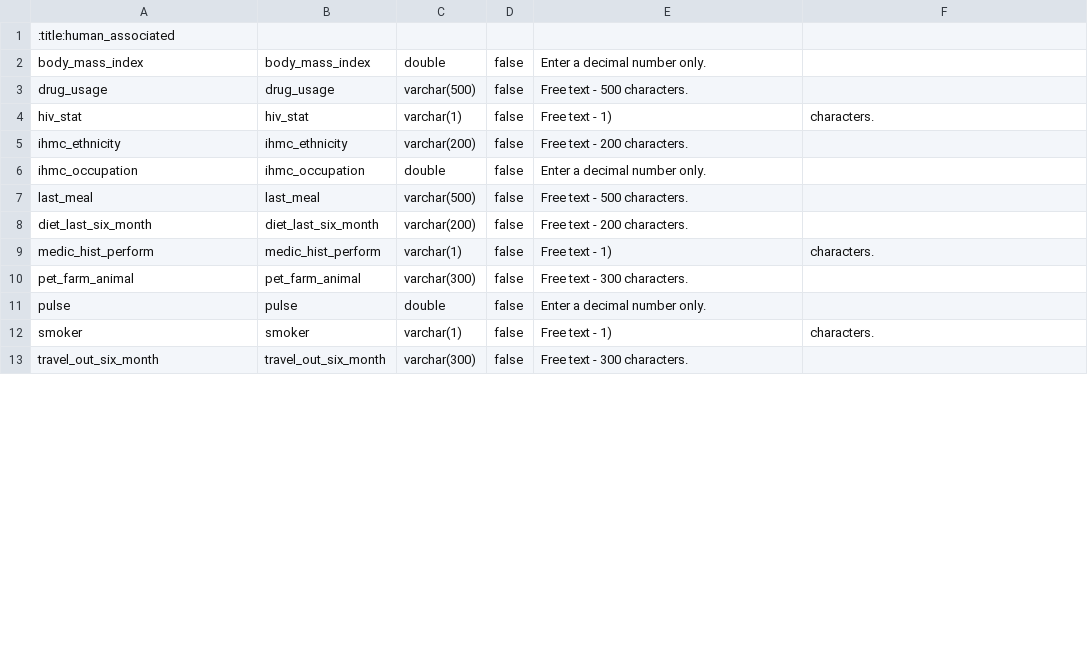
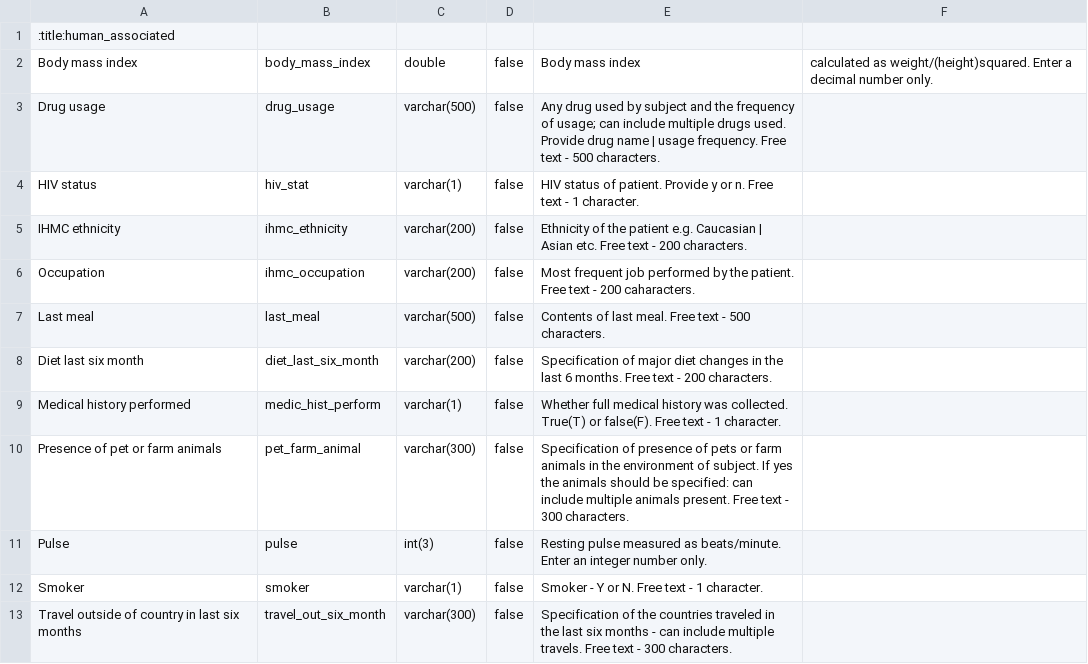
Before and after one commit to minillinim/PyroDB, a CSV file: config_files/human_associated.conf.csv, drawn as a sheet; only a part is shown; the diff covers the shown part only.

Commit message:
Descriptions added. Note changes - pulse double to int(3), weight loss 3 months - double - varchar(100), study completion - double to varchar(100), dominant hand - varchar(100) to varchar(1).

```diff
--- a/config_files/human_associated.conf.csv
+++ b/config_files/human_associated.conf.csv
@@ -1,13 +1,13 @@
 :title:human_associated
-body_mass_index,body_mass_index,double,false,Enter a decimal number only.
-drug_usage,drug_usage,varchar(500),false,Free text - 500 characters.
-hiv_stat,hiv_stat,varchar(1),false,Free text - 1), characters.
-ihmc_ethnicity,ihmc_ethnicity,varchar(200),false,Free text - 200 characters.
-ihmc_occupation,ihmc_occupation,double,false,Enter a decimal number only.
-last_meal,last_meal,varchar(500),false,Free text - 500 characters.
-diet_last_six_month,diet_last_six_month,varchar(200),false,Free text - 200 characters.
-medic_hist_perform,medic_hist_perform,varchar(1),false,Free text - 1), characters.
-pet_farm_animal,pet_farm_animal,varchar(300),false,Free text - 300 characters.
-pulse,pulse,double,false,Enter a decimal number only.
-smoker,smoker,varchar(1),false,Free text - 1), characters.
-travel_out_six_month,travel_out_six_month,varchar(300),false,Free text - 300 characters.
+Body mass index,body_mass_index,double,false, Body mass index, calculated as weight/(height)squared. Enter a decimal number only.
+Drug usage,drug_usage,varchar(500),false, Any drug used by subject and the frequency of usage; can include multiple drugs used. Provide drug name | usage frequency. Free text - 500 characters.
+HIV status,hiv_stat,varchar(1),false, HIV status of patient. Provide y or n. Free text - 1 character.
+IHMC ethnicity,ihmc_ethnicity,varchar(200),false, Ethnicity of the patient e.g. Caucasian |  Asian etc. Free text - 200 characters.
+Occupation,ihmc_occupation,varchar(200),false, Most frequent job performed by the patient. Free text - 200 caharacters.
+Last meal,last_meal,varchar(500),false, Contents of last meal. Free text - 500 characters.
+Diet last six month,diet_last_six_month,varchar(200),false, Specification of major diet changes in the last 6 months. Free text - 200 characters.
+Medical history performed,medic_hist_perform,varchar(1),false, Whether full medical history was collected. True(T) or false(F). Free text - 1 character.
+Presence of pet or farm animals,pet_farm_animal,varchar(300),false, Specification of presence of pets or farm animals in the environment of subject. If yes the animals should be specified: can include multiple animals present. Free text - 300 characters.
+Pulse,pulse,int(3),false, Resting pulse measured as beats/minute. Enter an integer number only.
+Smoker,smoker,varchar(1),false, Smoker - Y or N. Free text - 1 character.
+Travel outside of country in last six months,travel_out_six_month,varchar(300),false, Specification of the countries traveled in the last six months - can include multiple travels. Free text - 300 characters.
```
Also changed, not shown: 1 added row, 1 removed row and 64 edited cells elsewhere in this file.
